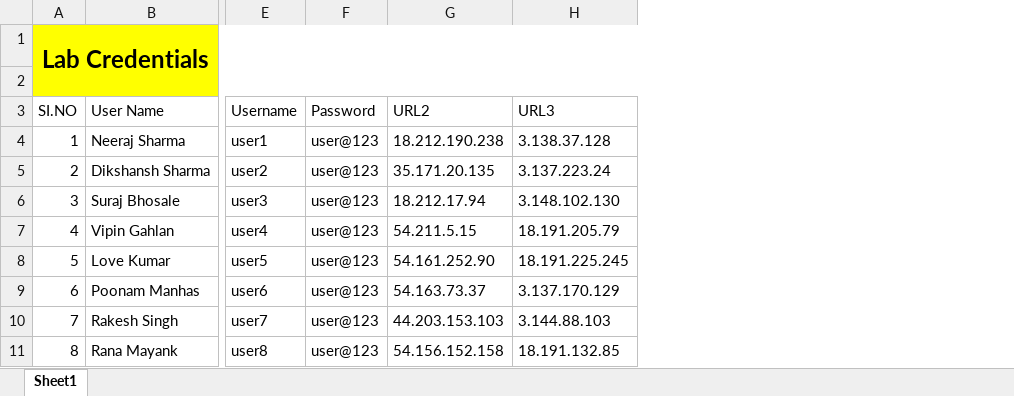
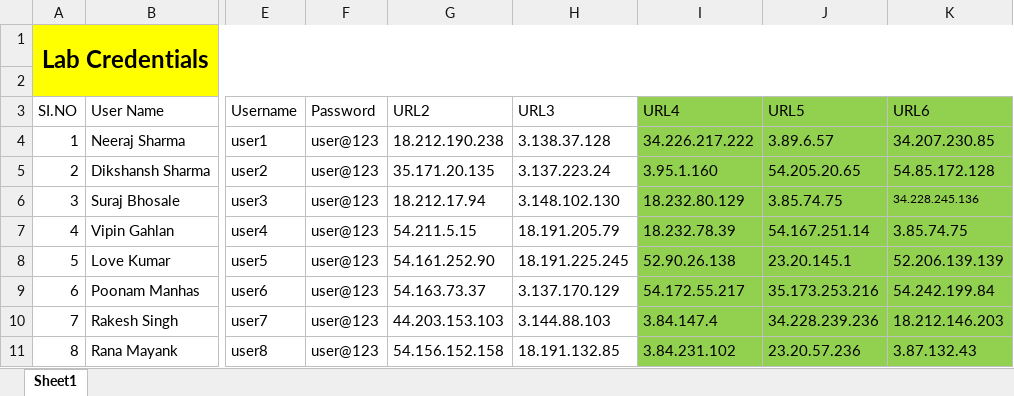
Before and after one commit to vivek9325/Amdocs_SPLK, an Excel workbook: AMDOCS_SPLK_LAB_ACCESS.xlsx, sheet Sheet1, drawn as a sheet; only a part is shown, gaps mark what is left out; values as stored, in another font and other column widths than the file's, no borders; the diff names each change by its address in the sheet, - before the commit and + after, or states it on an @@ line.

Commit message:
Add files via upload

```diff
--- a/AMDOCS_SPLK_LAB_ACCESS.xlsx (sheet Sheet1)
+++ b/AMDOCS_SPLK_LAB_ACCESS.xlsx (sheet Sheet1)
+column I (URL4), rows 4-11: 34.226.217.222 | 3.95.1.160 | 18.232.80.129 | 18.232.78.39 | 52.90.26.138 | 54.172.55.217 | 3.84.147.4 | 3.84.231.102
+column J (URL5), rows 4-11: 3.89.6.57 | 54.205.20.65 | 3.85.74.75 | 54.167.251.14 | 23.20.145.1 | 35.173.253.216 | 34.228.239.236 | 23.20.57.236
+column K (URL6), rows 4-11: 34.207.230.85 | 54.85.172.128 | 34.228.245.136 | 3.85.74.75 | 52.206.139.139 | 54.242.199.84 | 18.212.146.203 | 3.87.132.43
```
